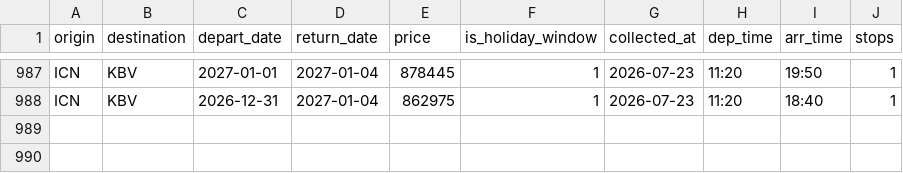
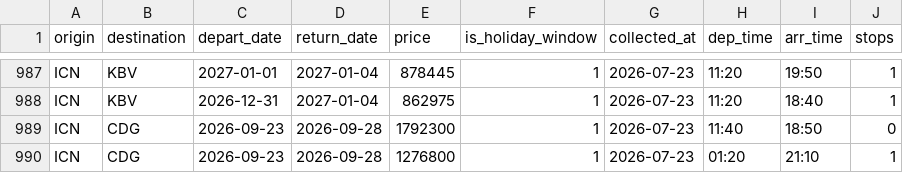
Before and after one commit to Henryshin/flight-deals, a CSV file: data/prices.csv, drawn as a sheet; only a part is shown, gaps mark what is left out.

```diff
--- a/data/prices.csv
+++ b/data/prices.csv
@@ -988 +988,3 @@ ICN,KBV,2027-01-01,2027-01-04,878445,1,2026-07-23,11:20,19:50,1
 ICN,KBV,2026-12-31,2027-01-04,862975,1,2026-07-23,11:20,18:40,1
+ICN,CDG,2026-09-23,2026-09-28,1792300,1,2026-07-23,11:40,18:50,0
+ICN,CDG,2026-09-23,2026-09-28,1276800,1,2026-07-23,01:20,21:10,1
```
Also changed, not shown: 4 other files.
